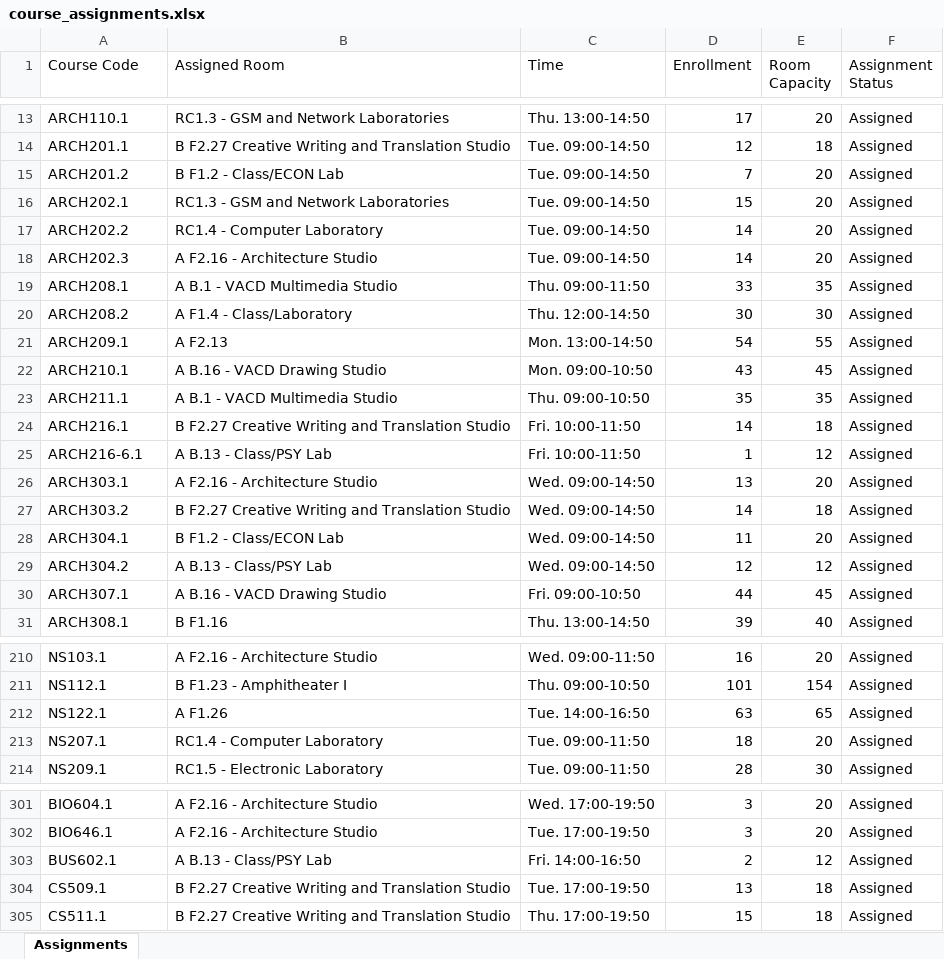
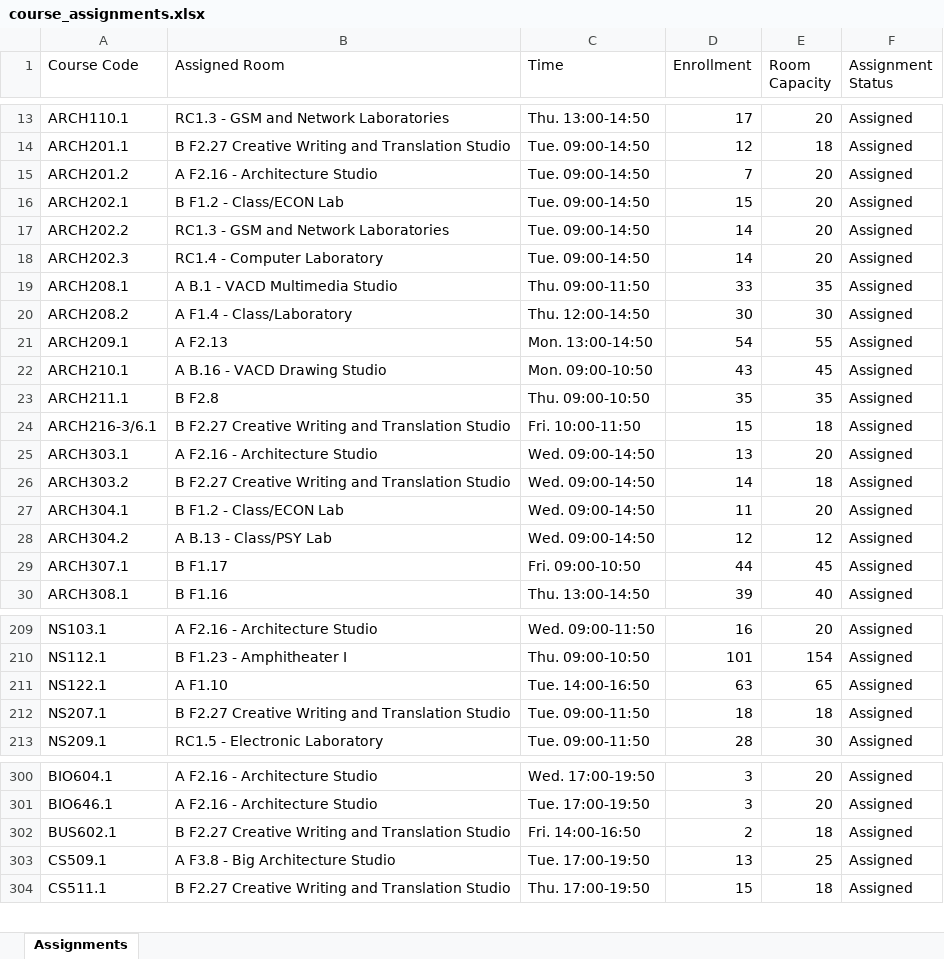
Before and after one commit to imran-m7/scheduled_classrooms, an Excel workbook: course_assignments.xlsx, sheet Assignments, drawn as a sheet; only a part is shown, gaps mark what is left out; values as stored, in another font and other column widths than the file's, no borders; removed rows and columns are numbered as before the commit, all else as after; the diff covers the shown part only; the diff names each change by its address in the sheet, - before the commit and + after, or states it on an @@ line.

Commit message:
arch216 zavrsen

```diff
--- a/course_assignments.xlsx (sheet Assignments)
+++ b/course_assignments.xlsx (sheet Assignments)
-B15 (Assigned Room): B F1.2 - Class/ECON Lab
+B15 (Assigned Room): A F2.16 - Architecture Studio
-B16 (Assigned Room): RC1.3 - GSM and Network Laboratories
+B16 (Assigned Room): B F1.2 - Class/ECON Lab
-B17 (Assigned Room): RC1.4 - Computer Laboratory
+B17 (Assigned Room): RC1.3 - GSM and Network Laboratories
-B18 (Assigned Room): A F2.16 - Architecture Studio
+B18 (Assigned Room): RC1.4 - Computer Laboratory
-B23 (Assigned Room): A B.1 - VACD Multimedia Studio
+B23 (Assigned Room): B F2.8
-A24 (Course Code): ARCH216.1
+A24 (Course Code): ARCH216-3/6.1
-D24 (Enrollment): 14
+D24 (Enrollment): 15
-row 25: ARCH216-6.1 | A B.13 - Class/PSY Lab | Fri. 10:00-11:50 | 1 | 12 | Assigned
-B29 (Assigned Room): A B.16 - VACD Drawing Studio
+B29 (Assigned Room): B F1.17
-B211 (Assigned Room): A F1.26
+B211 (Assigned Room): A F1.10
-B212 (Assigned Room): RC1.4 - Computer Laboratory
+B212 (Assigned Room): B F2.27 Creative Writing and Translation Studio
-E212 (Room Capacity): 20
+E212 (Room Capacity): 18
-B302 (Assigned Room): A B.13 - Class/PSY Lab
+B302 (Assigned Room): B F2.27 Creative Writing and Translation Studio
-E302 (Room Capacity): 12
+E302 (Room Capacity): 18
-B303 (Assigned Room): B F2.27 Creative Writing and Translation Studio
+B303 (Assigned Room): A F3.8 - Big Architecture Studio
-E303 (Room Capacity): 18
+E303 (Room Capacity): 25
```
Also changed, not shown: 56 edited cells elsewhere in this sheet, 1 other file.
